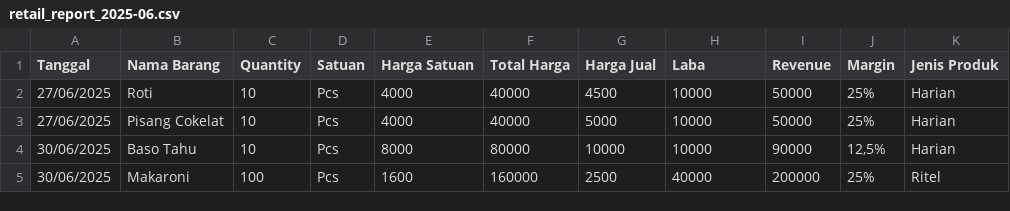
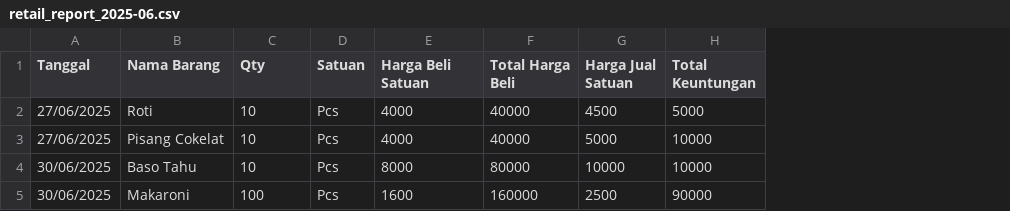
Before and after one commit to reyvanpurnama/bermadani, a CSV file: docs/data/databulanan/retail_report_2025-06.csv, drawn as a sheet; the diff names each change by its address in the sheet, - before the commit and + after, or states it on an @@ line.

```diff
--- a/docs/data/databulanan/retail_report_2025-06.csv
+++ b/docs/data/databulanan/retail_report_2025-06.csv
-column I (Revenue), rows 2-5: 50000 | 50000 | 90000 | 200000
-column J (Margin), rows 2-5: 25% | 25% | 12,5% | 25%
-column K (Jenis Produk), rows 2-5: Harian | Harian | Harian | Ritel
-C1: Quantity
+C1: Qty
-E1: Harga Satuan
+E1: Harga Beli Satuan
-F1: Total Harga
+F1: Total Harga Beli
-G1: Harga Jual
+G1: Harga Jual Satuan
-H1: Laba
+H1: Total Keuntungan
-H2 (Total Keuntungan): 10000
+H2 (Total Keuntungan): 5000
-H5 (Total Keuntungan): 40000
+H5 (Total Keuntungan): 90000
```
Also changed, not shown: docs/data/databulanan/retail_report_2025-07.csv, docs/data/databulanan/retail_report_2025-08.csv, 13 other files.
